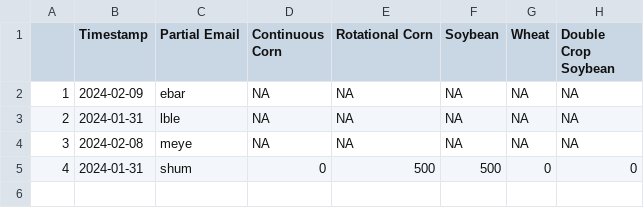
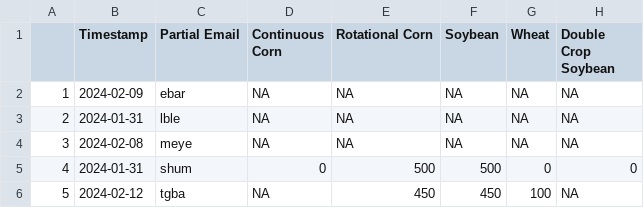
Before and after one commit to mindymallory/421Game2024, a CSV file: acreage.csv, drawn as a sheet.

```diff
--- a/acreage.csv
+++ b/acreage.csv
@@ -5 +5,2 @@
 "4",2024-01-31,"shum",0,500,500,0,0
+"5",2024-02-12,"tgba",NA,450,450,100,NA
```
Also changed, not shown: Corn_spotforward_sales.csv, Soybean_spotforward_sales.csv, 9 other files.
